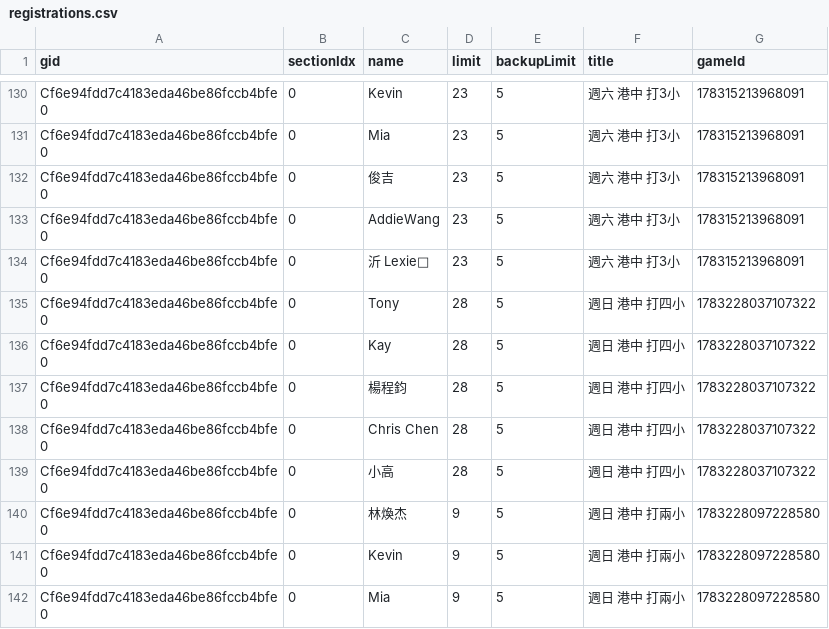
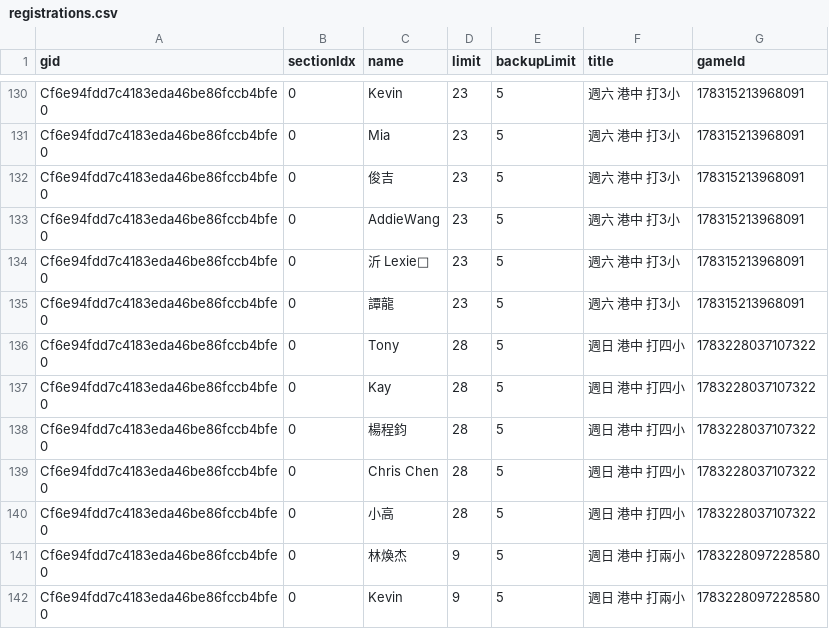
Before and after one commit to BSTony/TonysBadmintonGroup, a CSV file: data/registrations.csv, drawn as a sheet; only a part is shown, gaps mark what is left out; the shorter side is filled out with more unchanged rows; the diff names each change by its address in the sheet, - before the commit and + after, or states it on an @@ line.

Commit message:
Update current list snapshot: 週六 港中 打3小

```diff
--- a/data/registrations.csv
+++ b/data/registrations.csv
+row 135: Cf6e94fdd7c4183eda46be86fccb4bfe0 | 0 | 譚龍 | 23 | 5 | 週六 港中 打3小 | 178315213968091
```
